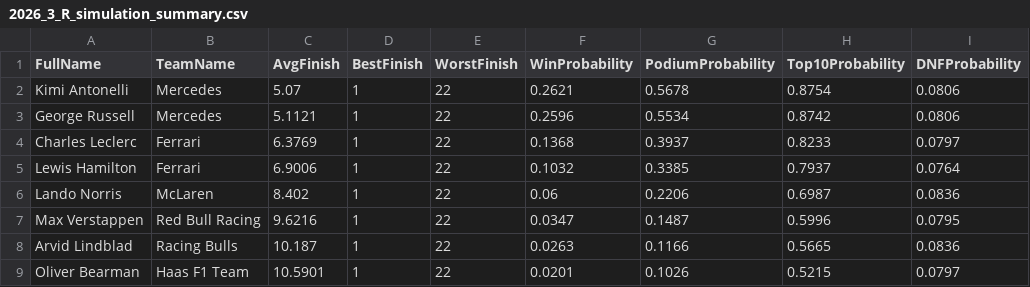
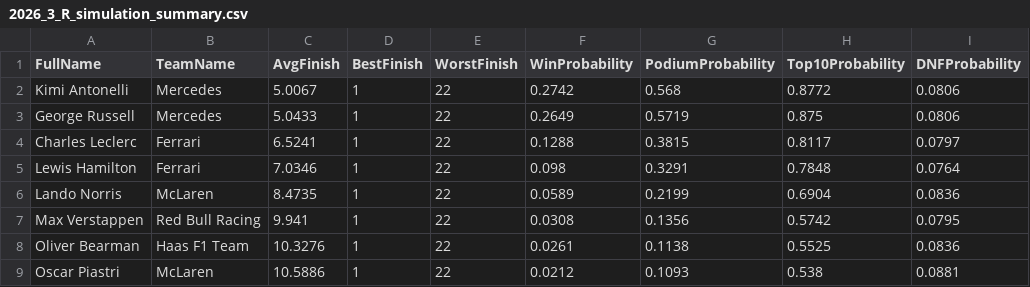
Before and after one commit to mbailey304/f1predictor, a CSV file: outputs/2026_3_R_simulation_summary.csv, drawn as a sheet; only a part is shown; the diff covers the shown part only.

```diff
--- a/outputs/2026_3_R_simulation_summary.csv
+++ b/outputs/2026_3_R_simulation_summary.csv
@@ -1,9 +1,9 @@
 FullName,TeamName,AvgFinish,BestFinish,WorstFinish,WinProbability,PodiumProbability,Top10Probability,DNFProbability
-Kimi Antonelli,Mercedes,5.07,1,22,0.2621,0.5678,0.8754,0.0806
-George Russell,Mercedes,5.1121,1,22,0.2596,0.5534,0.8742,0.0806
-Charles Leclerc,Ferrari,6.3769,1,22,0.1368,0.3937,0.8233,0.0797
-Lewis Hamilton,Ferrari,6.9006,1,22,0.1032,0.3385,0.7937,0.0764
-Lando Norris,McLaren,8.402,1,22,0.06,0.2206,0.6987,0.0836
-Max Verstappen,Red Bull Racing,9.6216,1,22,0.0347,0.1487,0.5996,0.0795
-Arvid Lindblad,Racing Bulls,10.187,1,22,0.0263,0.1166,0.5665,0.0836
-Oliver Bearman,Haas F1 Team,10.5901,1,22,0.0201,0.1026,0.5215,0.0797
+Kimi Antonelli,Mercedes,5.0067,1,22,0.2742,0.568,0.8772,0.0806
+George Russell,Mercedes,5.0433,1,22,0.2649,0.5719,0.875,0.0806
+Charles Leclerc,Ferrari,6.5241,1,22,0.1288,0.3815,0.8117,0.0797
+Lewis Hamilton,Ferrari,7.0346,1,22,0.098,0.3291,0.7848,0.0764
+Lando Norris,McLaren,8.4735,1,22,0.0589,0.2199,0.6904,0.0836
+Max Verstappen,Red Bull Racing,9.941,1,22,0.0308,0.1356,0.5742,0.0795
+Oliver Bearman,Haas F1 Team,10.3276,1,22,0.0261,0.1138,0.5525,0.0836
+Oscar Piastri,McLaren,10.5886,1,22,0.0212,0.1093,0.538,0.0881
```
Also changed, not shown: 3 added rows, 3 removed rows and 47 edited cells elsewhere in this file, data/raw/2026_3_practice_features.csv, outputs/2026_3_Q_predictions.csv, 4 other files.
